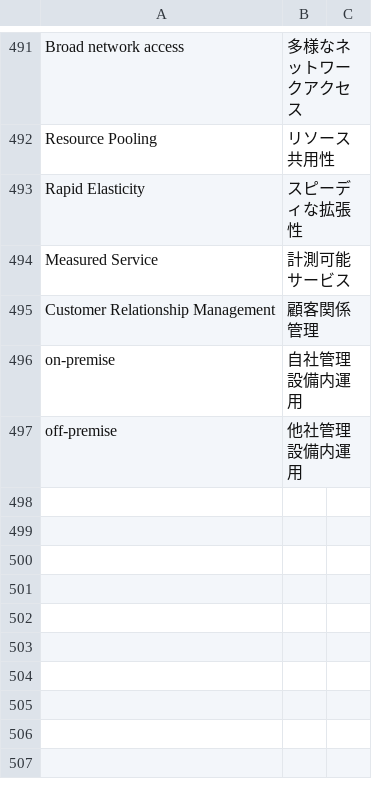
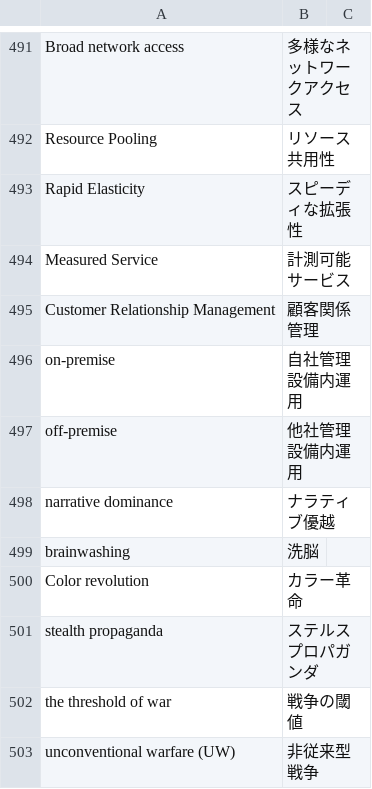
Before and after one commit to SaitoLab/security_words, a CSV file: security_words.csv, drawn as a sheet; only a part is shown, gaps mark what is left out; the diff names each change by its address in the sheet, - before the commit and + after, or states it on an @@ line.

Commit message:
498-503

```diff
--- a/security_words.csv
+++ b/security_words.csv
+row 498: narrative dominance | ナラティブ優越
+row 499: brainwashing | 洗脳
+row 500: Color revolution | カラー革命
+row 501: stealth propaganda | ステルスプロパガンダ
+row 502: the threshold of war | 戦争の閾値
+row 503: unconventional warfare (UW) | 非従来型戦争
```
